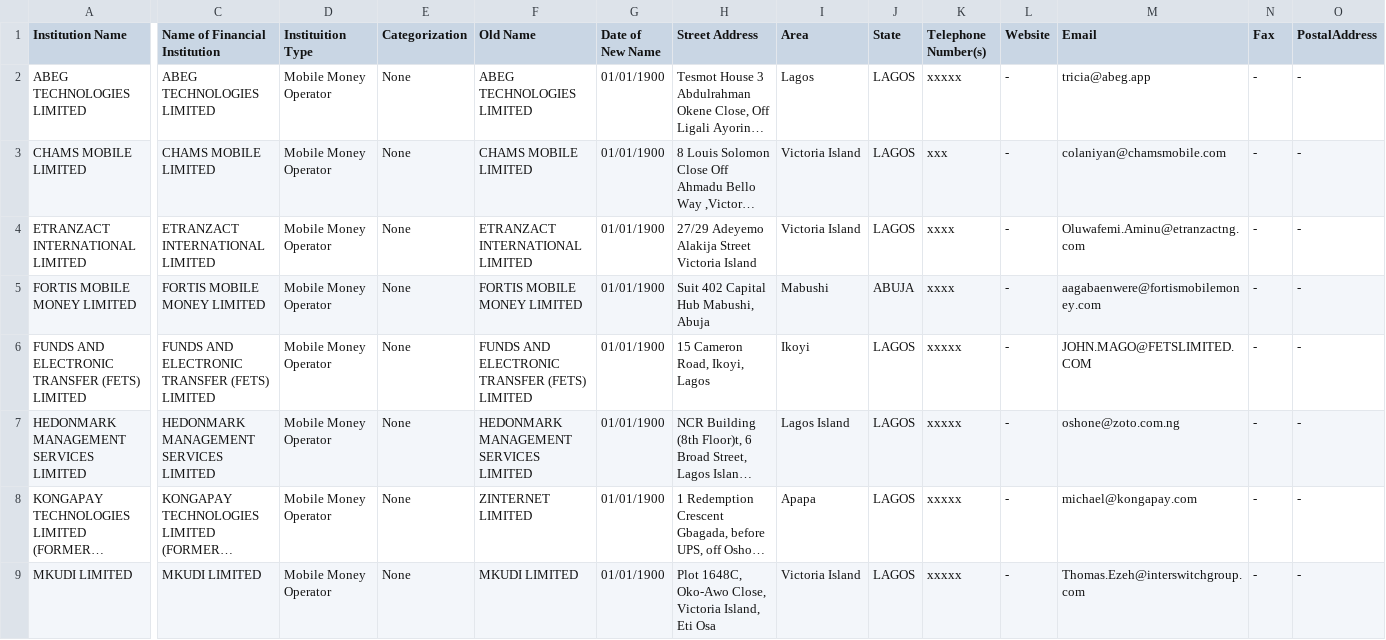
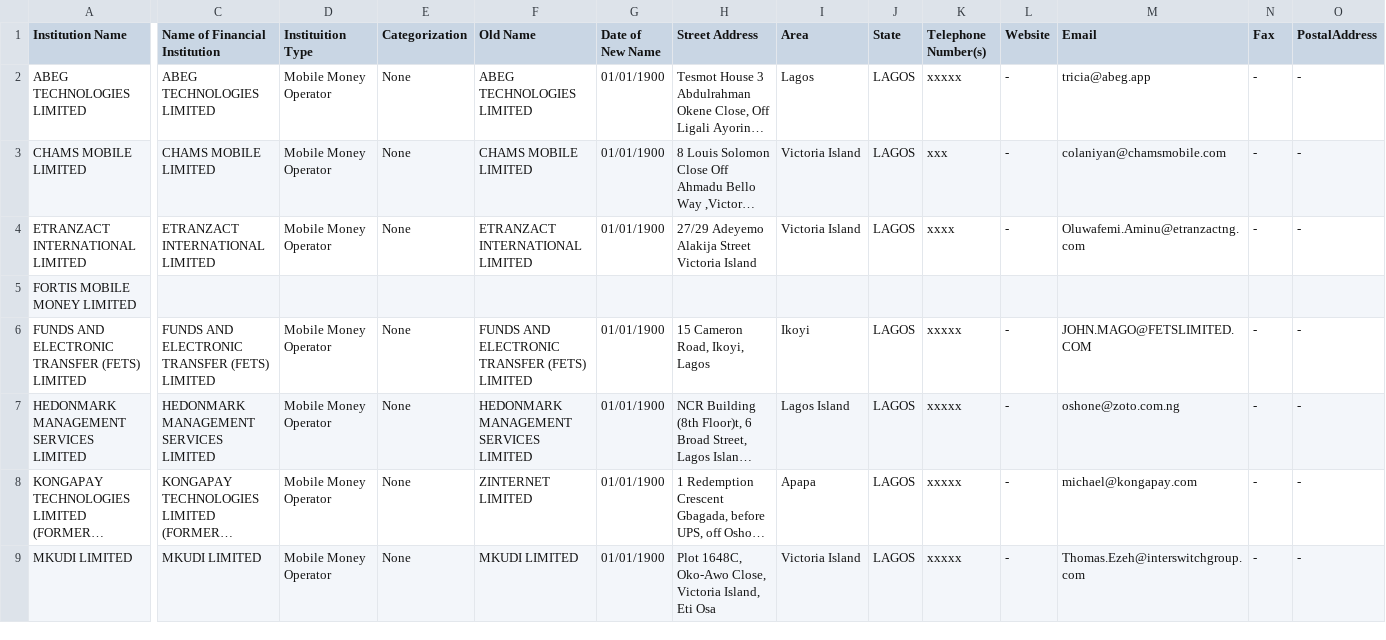
Before and after one commit to Justfja/cbn-financial-institutions, a CSV file: data/cbn_data/cbn_mobile_money_operators.csv, drawn as a sheet; only a part is shown, gaps mark what is left out; long unchanged cells end in …; the diff covers the shown part only; the diff names each change by its address in the sheet, - before the commit and + after, or states it on an @@ line.

```diff
--- a/data/cbn_data/cbn_mobile_money_operators.csv
+++ b/data/cbn_data/cbn_mobile_money_operators.csv
-C5 (Name of Financial Institution): FORTIS MOBILE MONEY LIMITED
+C5 (Name of Financial Institution): (empty)
-D5 (Instituition Type): Mobile Money Operator
+D5 (Instituition Type): (empty)
-E5 (Categorization): None
+E5 (Categorization): (empty)
-F5 (Old Name): FORTIS MOBILE MONEY LIMITED
+F5 (Old Name): (empty)
-G5 (Date of New Name): 01/01/1900
+G5 (Date of New Name): (empty)
-H5 (Street Address): Suit 402 Capital Hub Mabushi, Abuja
+H5 (Street Address): (empty)
-I5 (Area): Mabushi
+I5 (Area): (empty)
-J5 (State): ABUJA
+J5 (State): (empty)
-K5 (Telephone Number(s)): xxxx
+K5 (Telephone Number(s)): (empty)
-L5 (Website): -
+L5 (Website): (empty)
-M5 (Email): aagabaenwere@fortismobilemoney.com
+M5 (Email): (empty)
-N5 (Fax): -
+N5 (Fax): (empty)
-O5 (PostalAddress): -
+O5 (PostalAddress): (empty)
```
Also changed, not shown: 4 edited cells elsewhere in this file, data/cbn_data/cbn_all_financial_institutions_latest.csv, data/cbn_data/cbn_micro-finance_banks.csv, 5 other files.
